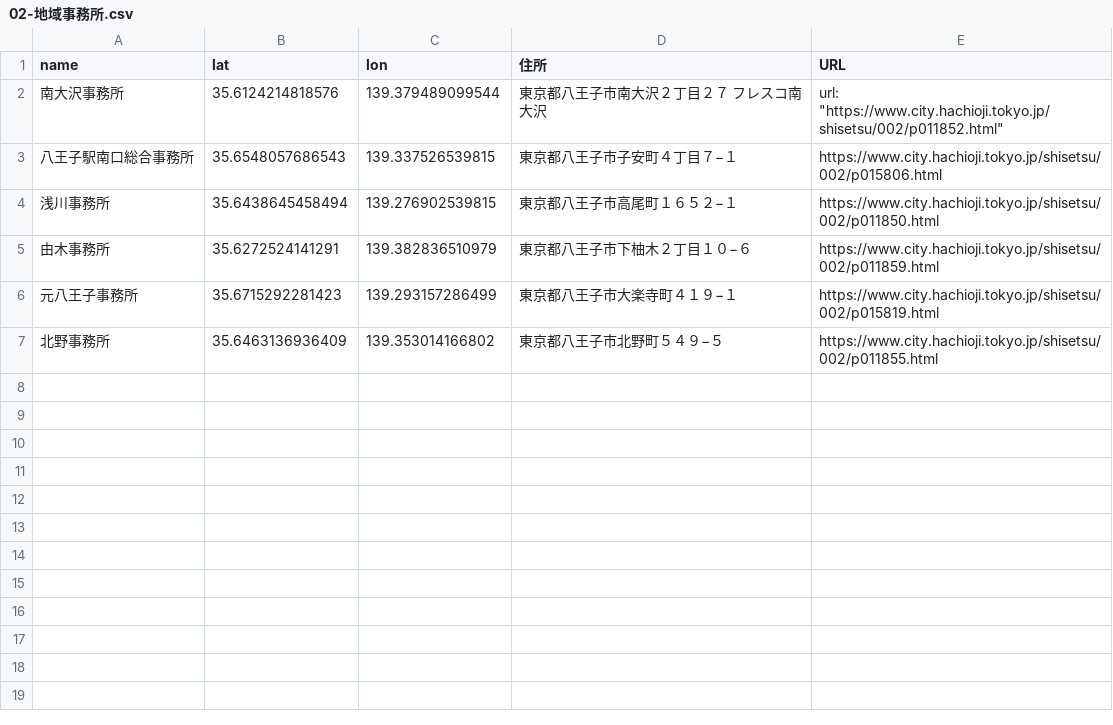
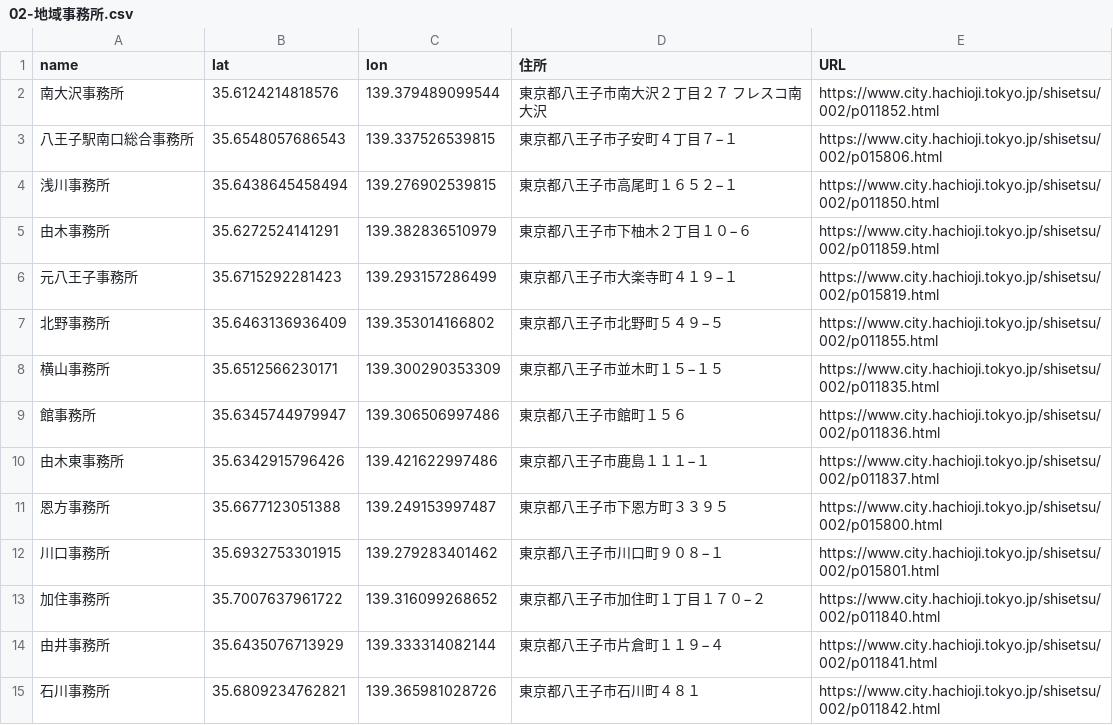
Before and after one commit to momosaic/hachioji-office, a CSV file: csv/02-地域事務所.csv, drawn as a sheet.

Commit message:
Update 02-地域事務所.csv

```diff
--- a/csv/02-地域事務所.csv
+++ b/csv/02-地域事務所.csv
@@ -1,3 +1,3 @@
 name,lat,lon,住所,URL
-南大沢事務所,35.6124214818576,139.379489099544,東京都八王子市南大沢２丁目２７ フレスコ南大沢, "url": "https://www.city.hachioji.tokyo.jp/shisetsu/002/p011852.html"
+南大沢事務所,35.6124214818576,139.379489099544,東京都八王子市南大沢２丁目２７ フレスコ南大沢, https://www.city.hachioji.tokyo.jp/shisetsu/002/p011852.html
 八王子駅南口総合事務所,35.6548057686543,139.337526539815,東京都八王子市子安町４丁目７−１,https://www.city.hachioji.tokyo.jp/shisetsu/002/p015806.html
@@ -7 +7,9 @@ name,lat,lon,住所,URL
 北野事務所,35.6463136936409,139.353014166802,東京都八王子市北野町５４９−５ ,https://www.city.hachioji.tokyo.jp/shisetsu/002/p011855.html
+横山事務所,35.6512566230171,139.300290353309,東京都八王子市並木町１５−１５ ,https://www.city.hachioji.tokyo.jp/shisetsu/002/p011835.html
+館事務所,35.6345744979947,139.306506997486,東京都八王子市館町１５６ ,https://www.city.hachioji.tokyo.jp/shisetsu/002/p011836.html
+由木東事務所,35.6342915796426,139.421622997486,東京都八王子市鹿島１１１−１,https://www.city.hachioji.tokyo.jp/shisetsu/002/p011837.html
+恩方事務所,35.6677123051388,139.249153997487,東京都八王子市下恩方町３３９５ ,https://www.city.hachioji.tokyo.jp/shisetsu/002/p015800.html
+川口事務所,35.6932753301915,139.279283401462,東京都八王子市川口町９０８−１,https://www.city.hachioji.tokyo.jp/shisetsu/002/p015801.html
+加住事務所,35.7007637961722,139.316099268652,東京都八王子市加住町１丁目１７０−２,https://www.city.hachioji.tokyo.jp/shisetsu/002/p011840.html
+由井事務所,35.6435076713929,139.333314082144,東京都八王子市片倉町１１９−４,https://www.city.hachioji.tokyo.jp/shisetsu/002/p011841.html
+石川事務所,35.6809234762821,139.365981028726,東京都八王子市石川町４８１,https://www.city.hachioji.tokyo.jp/shisetsu/002/p011842.html
```
